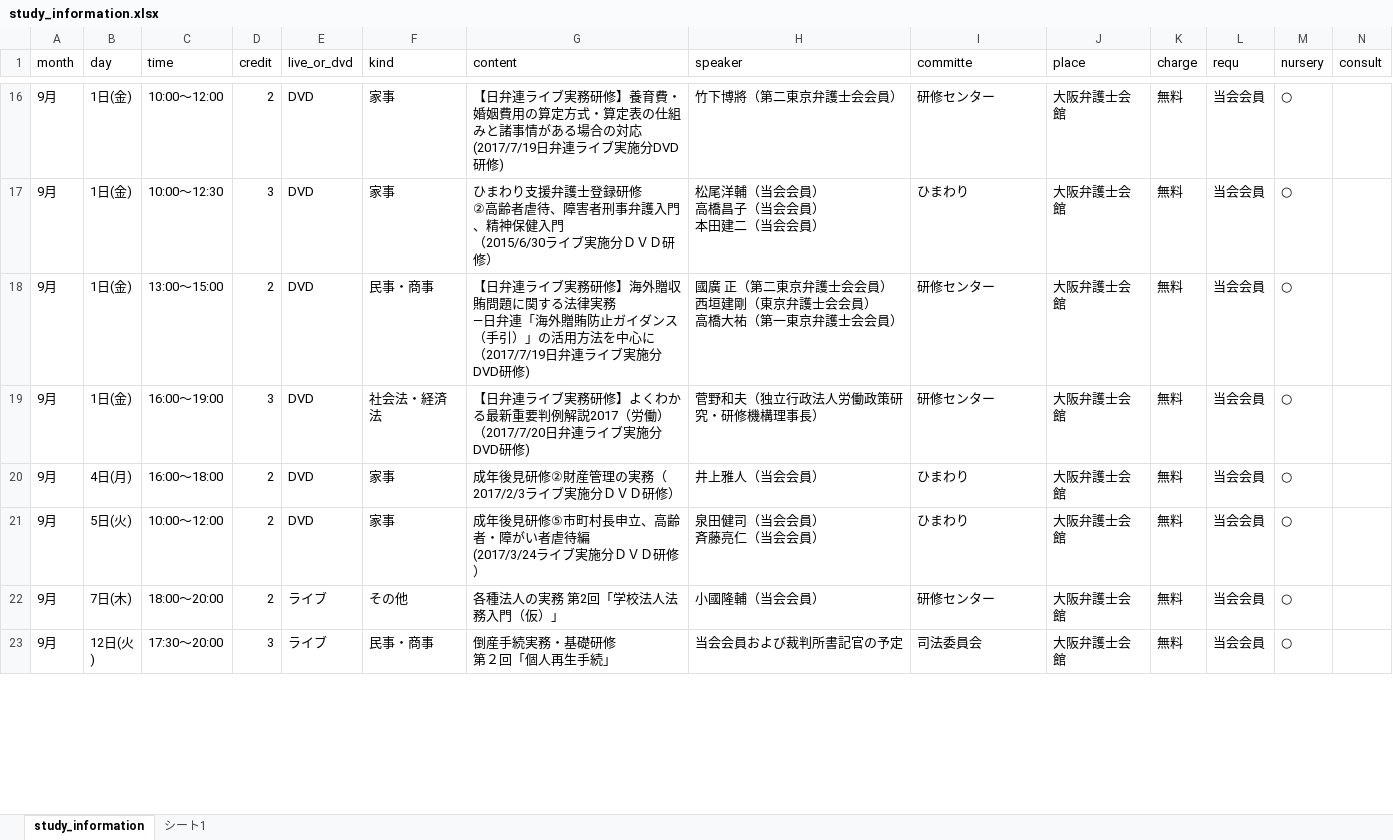
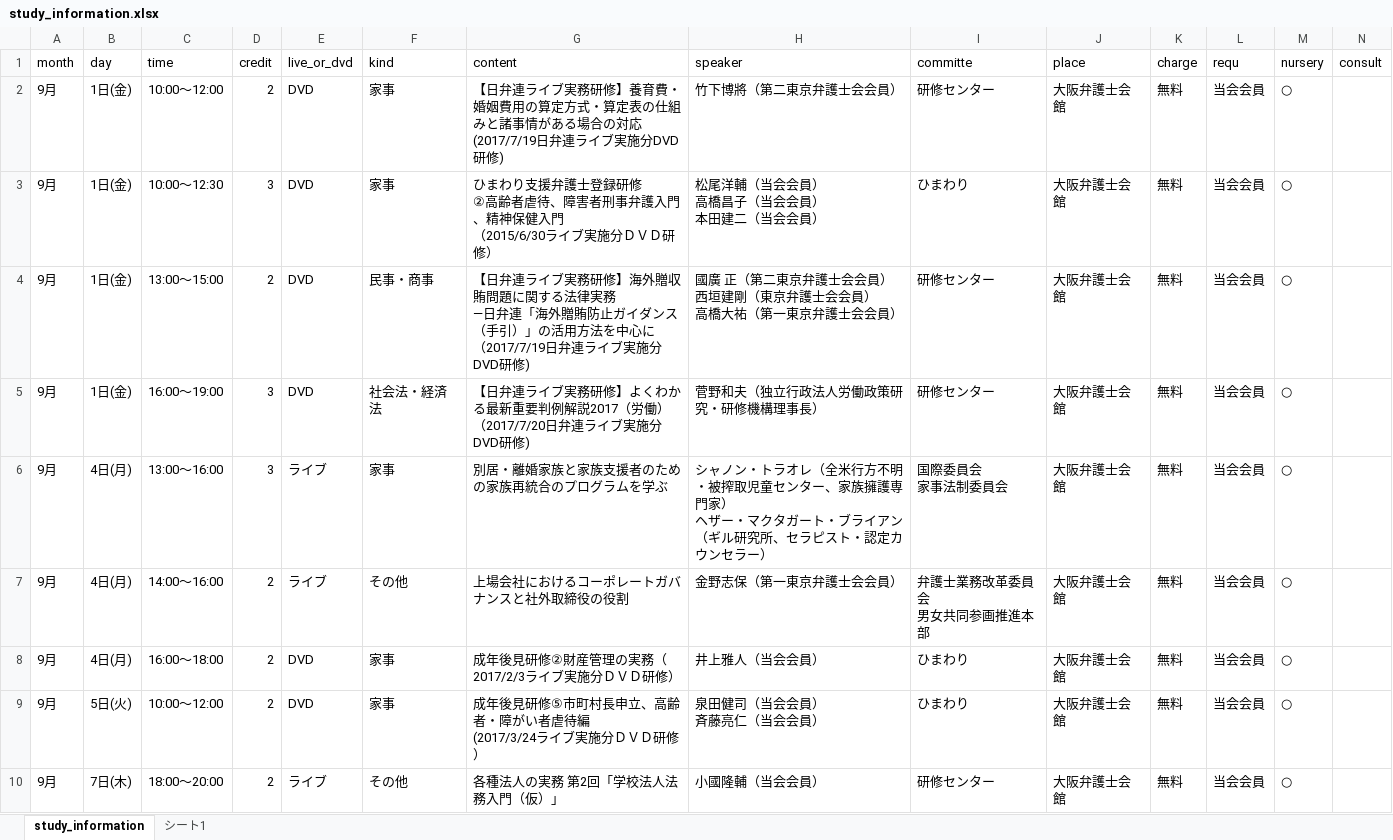
Before and after one commit to quad9zlab/dtp, an Excel workbook: xl/src/study_information.xlsx, sheet study_information, drawn as a sheet; only a part is shown, gaps mark what is left out; the shorter side is filled out with more unchanged rows; values as stored, in another font and other column widths than the file's, no borders; charts and pictures not drawn; ↵ is a line break in a cell; the diff covers the shown part only; the diff names each change by its address in the sheet, - before the commit and + after, or states it on an @@ line.

```diff
--- a/xl/src/study_information.xlsx (sheet study_information)
+++ b/xl/src/study_information.xlsx (sheet study_information)
+row 6: 9月 | 4日(月) | 13:00～16:00 | 3 | ライブ | 家事 | 別居・離婚家族と家族支援者のための家族再統合のプログラムを学ぶ | シャノン・トラオレ（全米行方不明・被搾取児童センター、家族擁護専門家） ↵ ヘザー・マクタガート・ブライアン（ギル研究所、セラピスト・認定カウンセラー） | 国際委員会 ↵ 家事法制委員会 | 大阪弁護士会館 | 無料 | 当会会員 | ○
+row 7: 9月 | 4日(月) | 14:00～16:00 | 2 | ライブ | その他 | 上場会社におけるコーポレートガバナンスと社外取締役の役割 | 金野志保（第一東京弁護士会会員） | 弁護士業務改革委員会 ↵ 男女共同参画推進本部 | 大阪弁護士会館 | 無料 | 当会会員 | ○
```
Also changed, not shown: 13 added rows, 14 removed rows and 2 edited cells elsewhere in this sheet, 10 other files.
